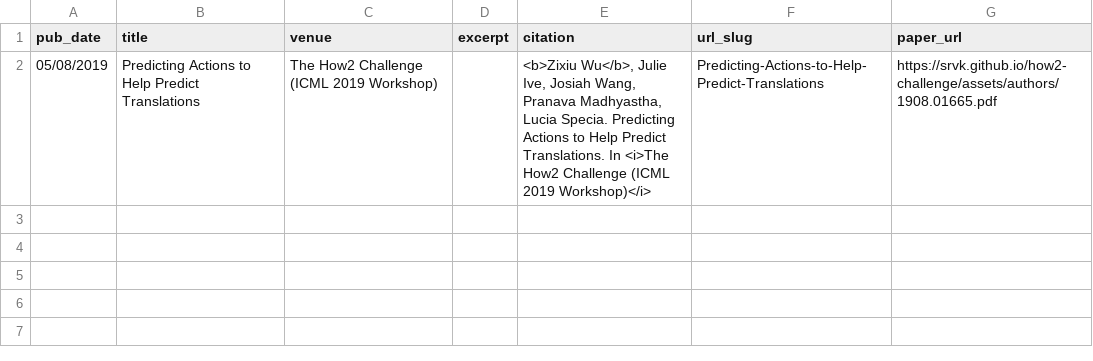
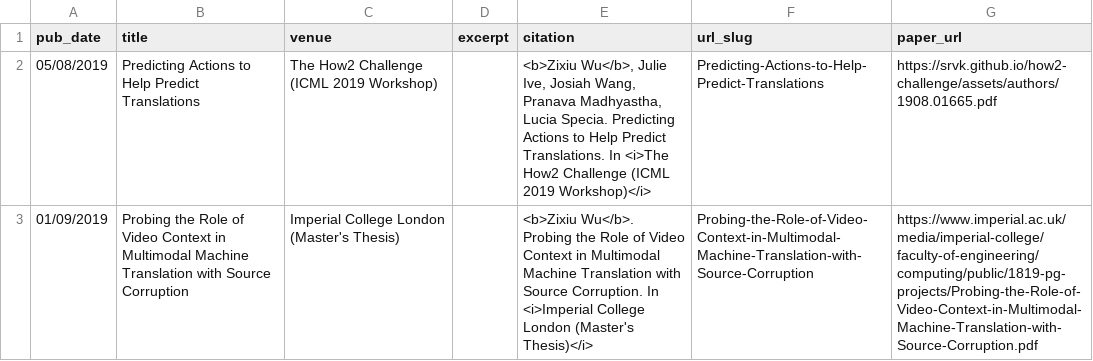
Before and after one commit to zixiu-alex-wu/zixiu-alex-wu.github.io, a TSV file: markdown_generator/publications.tsv, drawn as a sheet.

Commit message:
Added another publication

```diff
--- a/markdown_generator/publications.tsv
+++ b/markdown_generator/publications.tsv
@@ -2 +2,2 @@ pub_date	title	venue	excerpt	citation	url_slug	paper_url
 05/08/2019	Predicting Actions to Help Predict Translations	The How2 Challenge (ICML 2019 Workshop)		"<b>Zixiu Wu</b>, Julie Ive, Josiah Wang, Pranava Madhyastha, Lucia Specia. Predicting Actions to Help Predict Translations. In <i>The How2 Challenge (ICML 2019 Workshop)</i>"	Predicting-Actions-to-Help-Predict-Translations	https://srvk.github.io/how2-challenge/assets/authors/1908.01665.pdf
+01/09/2019	Probing the Role of Video Context in Multimodal Machine Translation with Source Corruption	Imperial College London (Master's Thesis)		<b>Zixiu Wu</b>. Probing the Role of Video Context in Multimodal Machine Translation with Source Corruption. In <i>Imperial College London (Master's Thesis)</i>	Probing-the-Role-of-Video-Context-in-Multimodal-Machine-Translation-with-Source-Corruption	https://www.imperial.ac.uk/media/imperial-college/faculty-of-engineering/computing/public/1819-pg-projects/Probing-the-Role-of-Video-Context-in-Multimodal-Machine-Translation-with-Source-Corruption.pdf
```
Also changed, not shown: 1 other file.
